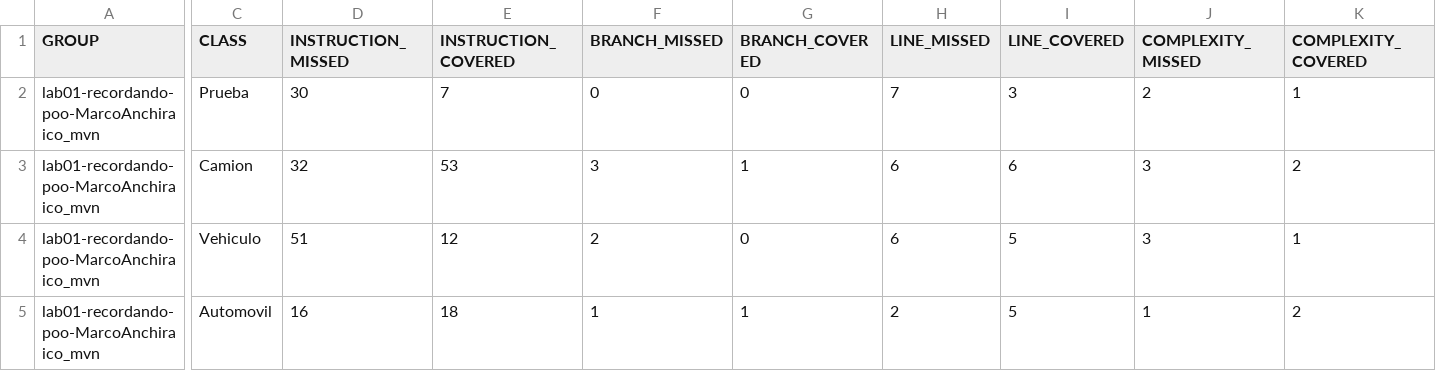
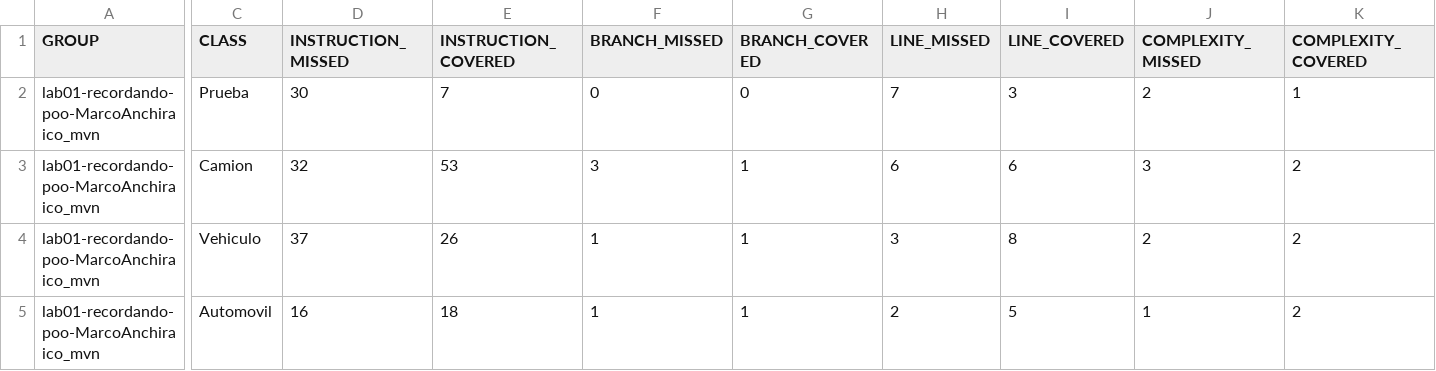
Before and after one commit to PG-Software-Engineering-I-2021-2/lab01-recordando-poo-MarcoAnchiraico_mvn, a CSV file: target/site/jacoco/jacoco.csv, drawn as a sheet; only a part is shown, gaps mark what is left out; the diff covers the shown part only; the diff names each change by its address in the sheet, - before the commit and + after, or states it on an @@ line.

```diff
--- a/target/site/jacoco/jacoco.csv
+++ b/target/site/jacoco/jacoco.csv
-D4 (INSTRUCTION_MISSED): 51
+D4 (INSTRUCTION_MISSED): 37
-E4 (INSTRUCTION_COVERED): 12
+E4 (INSTRUCTION_COVERED): 26
-F4 (BRANCH_MISSED): 2
+F4 (BRANCH_MISSED): 1
-G4 (BRANCH_COVERED): 0
+G4 (BRANCH_COVERED): 1
-H4 (LINE_MISSED): 6
+H4 (LINE_MISSED): 3
-I4 (LINE_COVERED): 5
+I4 (LINE_COVERED): 8
-J4 (COMPLEXITY_MISSED): 3
+J4 (COMPLEXITY_MISSED): 2
-K4 (COMPLEXITY_COVERED): 1
+K4 (COMPLEXITY_COVERED): 2
```
Also changed, not shown: 2 edited cells elsewhere in this file, 19 other files.
